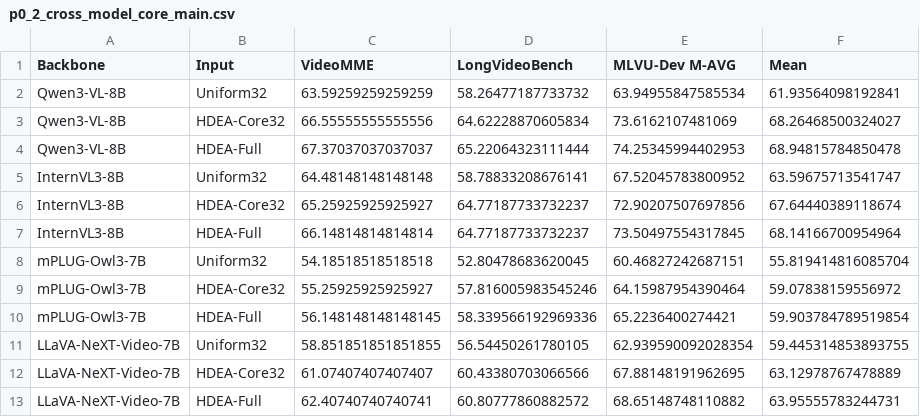
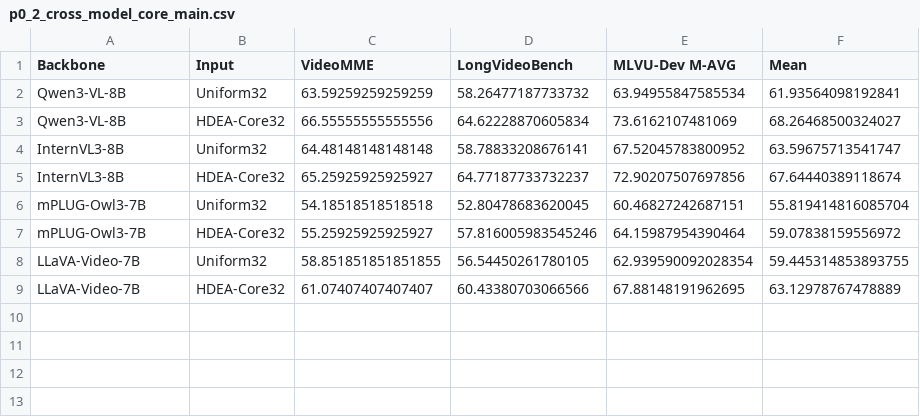
Before and after one commit to Shallcom/HDEA, a CSV file: results/module1/p0_2_cross_model_core_main.csv, drawn as a sheet.

```diff
--- a/results/module1/p0_2_cross_model_core_main.csv
+++ b/results/module1/p0_2_cross_model_core_main.csv
@@ -3,11 +3,7 @@ Qwen3-VL-8B,Uniform32,63.59259259259259,58.26477187733732,63.94955847585534,61.9
 Qwen3-VL-8B,HDEA-Core32,66.55555555555556,64.62228870605834,73.6162107481069,68.26468500324027
-Qwen3-VL-8B,HDEA-Full,67.37037037037037,65.22064323111444,74.25345994402953,68.94815784850478
 InternVL3-8B,Uniform32,64.48148148148148,58.78833208676141,67.52045783800952,63.59675713541747
 InternVL3-8B,HDEA-Core32,65.25925925925927,64.77187733732237,72.90207507697856,67.64440389118674
-InternVL3-8B,HDEA-Full,66.14814814814814,64.77187733732237,73.50497554317845,68.14166700954964
 mPLUG-Owl3-7B,Uniform32,54.18518518518518,52.80478683620045,60.46827242687151,55.819414816085704
 mPLUG-Owl3-7B,HDEA-Core32,55.25925925925927,57.816005983545246,64.15987954390464,59.07838159556972
-mPLUG-Owl3-7B,HDEA-Full,56.148148148148145,58.339566192969336,65.2236400274421,59.903784789519854
-LLaVA-NeXT-Video-7B,Uniform32,58.851851851851855,56.54450261780105,62.939590092028354,59.445314853893755
-LLaVA-NeXT-Video-7B,HDEA-Core32,61.07407407407407,60.43380703066566,67.88148191962695,63.12978767478889
-LLaVA-NeXT-Video-7B,HDEA-Full,62.40740740740741,60.80777860882572,68.65148748110882,63.95555783244731
+LLaVA-Video-7B,Uniform32,58.851851851851855,56.54450261780105,62.939590092028354,59.445314853893755
+LLaVA-Video-7B,HDEA-Core32,61.07407407407407,60.43380703066566,67.88148191962695,63.12978767478889
```
Also changed, not shown: results/module1/p0_2_cross_model_core_gains.csv, results/module1/p0_2_cross_model_core_paired.csv, 20 other files.
